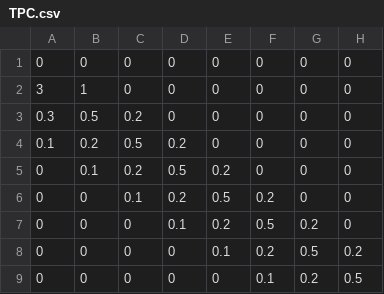
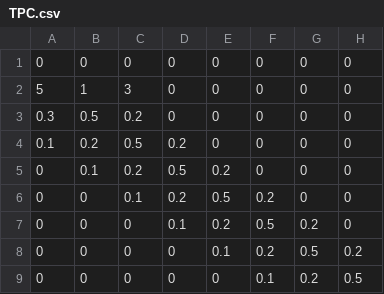
Before and after one commit to Jaimeuc3m/Practica_Final_IA, a CSV file: TPC.csv, drawn as a sheet; only a part is shown; the diff names each change by its address in the sheet, - before the commit and + after, or states it on an @@ line.

```diff
--- a/TPC.csv
+++ b/TPC.csv
-A2: 3
+A2: 5
-C2: 0
+C2: 3
```
Also changed, not shown: 3 other files.
